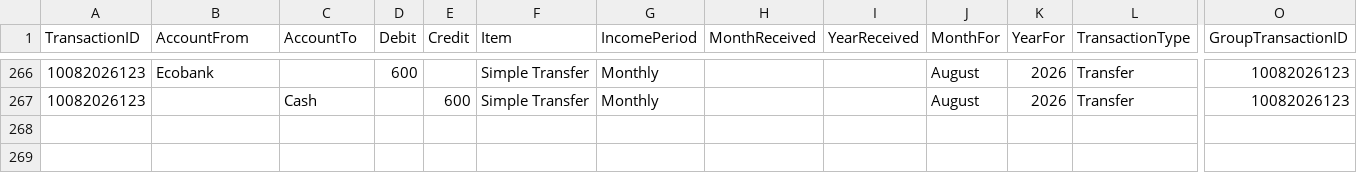
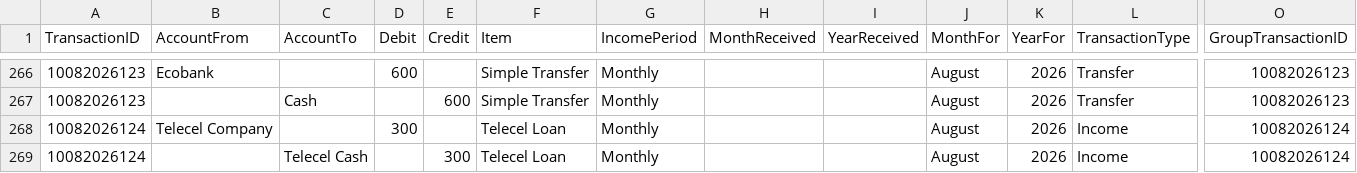
Before and after one commit to lolaaaaa1/lifeOS, a CSV file: data/transactions.csv, drawn as a sheet; only a part is shown, gaps mark what is left out; rows hold the shown columns only; the diff names each change by its address in the sheet, - before the commit and + after, or states it on an @@ line.

Commit message:
Add txn 10082026124

```diff
--- a/data/transactions.csv
+++ b/data/transactions.csv
+row 268: 10082026124 | Telecel Company |  | 300 |  | Telecel Loan | Monthly |  |  | August | 2026 | Income | 10082026124
+row 269: 10082026124 |  | Telecel Cash |  | 300 | Telecel Loan | Monthly |  |  | August | 2026 | Income | 10082026124
```
